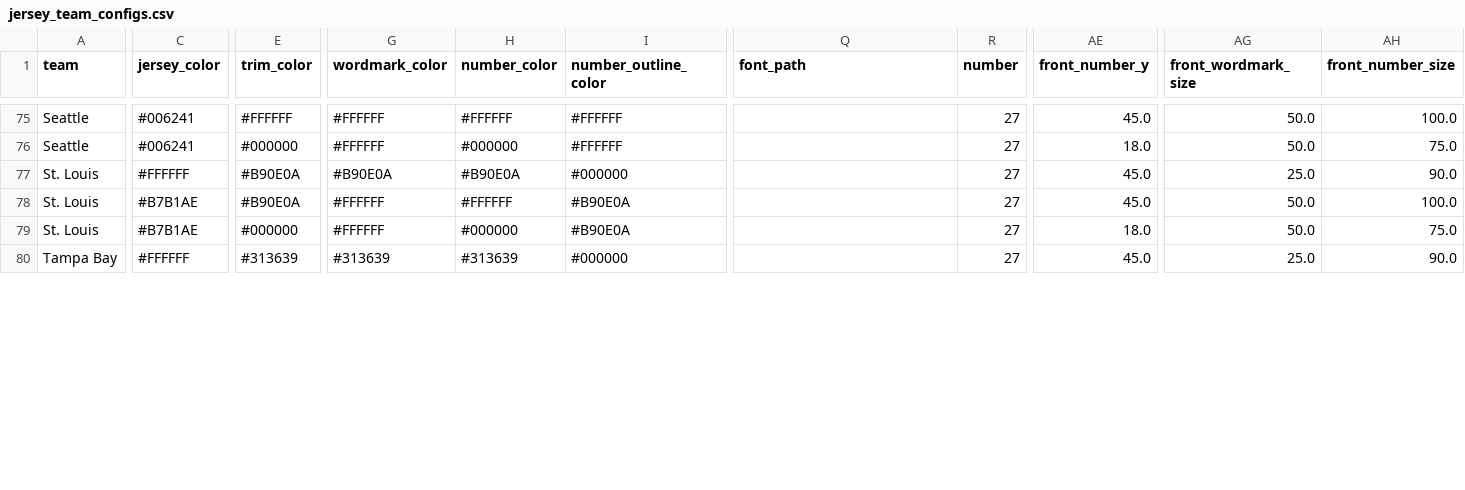
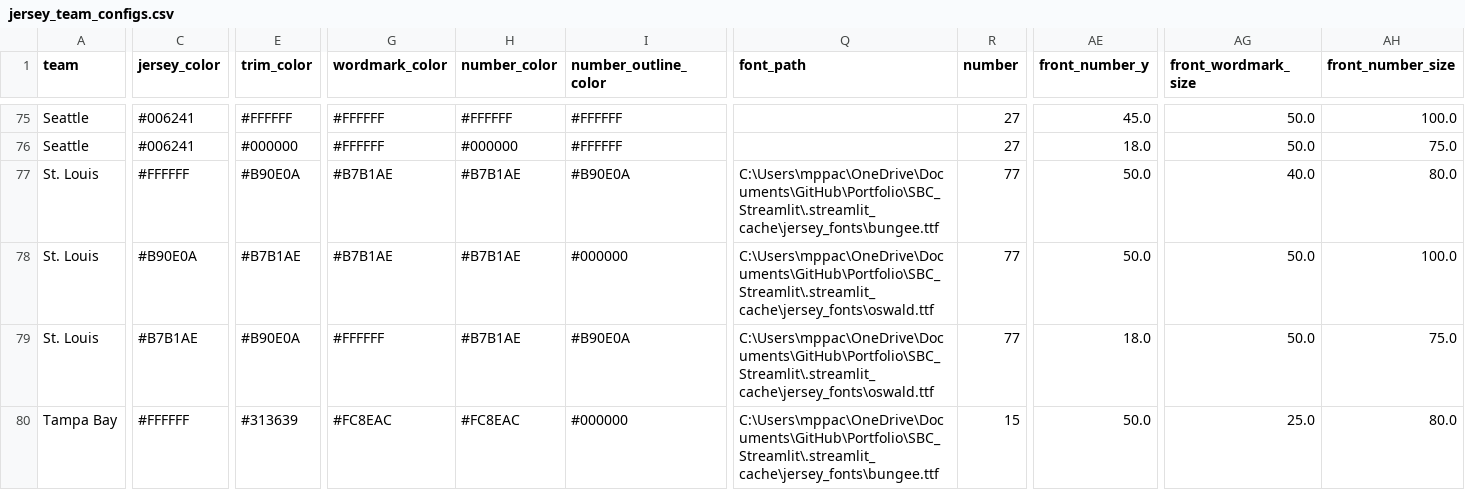
Before and after one commit to McCadeP8/Portfolio, a CSV file: SBC_Streamlit/jersey_team_configs.csv, drawn as a sheet; only a part is shown, gaps mark what is left out; the diff covers the shown part only; the diff names each change by its address in the sheet, - before the commit and + after, or states it on an @@ line.

Commit message:
Update jersey_team_configs.csv

```diff
--- a/SBC_Streamlit/jersey_team_configs.csv
+++ b/SBC_Streamlit/jersey_team_configs.csv
-G77 (wordmark_color): #B90E0A
+G77 (wordmark_color): #B7B1AE
-H77 (number_color): #B90E0A
+H77 (number_color): #B7B1AE
-I77 (number_outline_color): #000000
+I77 (number_outline_color): #B90E0A
-Q77 (font_path): (empty)
+Q77 (font_path): C:\Users\mppac\OneDrive\Documents\GitHub\Portfolio\SBC_Streamlit\.streamlit_cache\jersey_fonts\bungee.ttf
-R77:R79 (number): 27
+R77:R79 (number): 77
-AE77:AE78 (front_number_y): 45.0
+AE77:AE78 (front_number_y): 50.0
-AG77 (front_wordmark_size): 25.0
+AG77 (front_wordmark_size): 40.0
-AH77 (front_number_size): 90.0
+AH77 (front_number_size): 80.0
-C78 (jersey_color): #B7B1AE
+C78 (jersey_color): #B90E0A
-E78 (trim_color): #B90E0A
+E78 (trim_color): #B7B1AE
-G78 (wordmark_color): #FFFFFF
+G78 (wordmark_color): #B7B1AE
-H78 (number_color): #FFFFFF
+H78 (number_color): #B7B1AE
-I78 (number_outline_color): #B90E0A
+I78 (number_outline_color): #000000
-Q78:Q79 (font_path): (empty)
+Q78:Q79 (font_path): C:\Users\mppac\OneDrive\Documents\GitHub\Portfolio\SBC_Streamlit\.streamlit_cache\jersey_fonts\oswald.ttf
-E79 (trim_color): #000000
+E79 (trim_color): #B90E0A
-H79 (number_color): #000000
+H79 (number_color): #B7B1AE
-G80 (wordmark_color): #313639
+G80 (wordmark_color): #FC8EAC
-H80 (number_color): #313639
+H80 (number_color): #FC8EAC
-Q80 (font_path): (empty)
+Q80 (font_path): C:\Users\mppac\OneDrive\Documents\GitHub\Portfolio\SBC_Streamlit\.streamlit_cache\jersey_fonts\bungee.ttf
-R80 (number): 27
+R80 (number): 15
-AE80 (front_number_y): 45.0
+AE80 (front_number_y): 50.0
-AH80 (front_number_size): 90.0
+AH80 (front_number_size): 80.0
```
Also changed, not shown: 38 edited cells elsewhere in this file.
